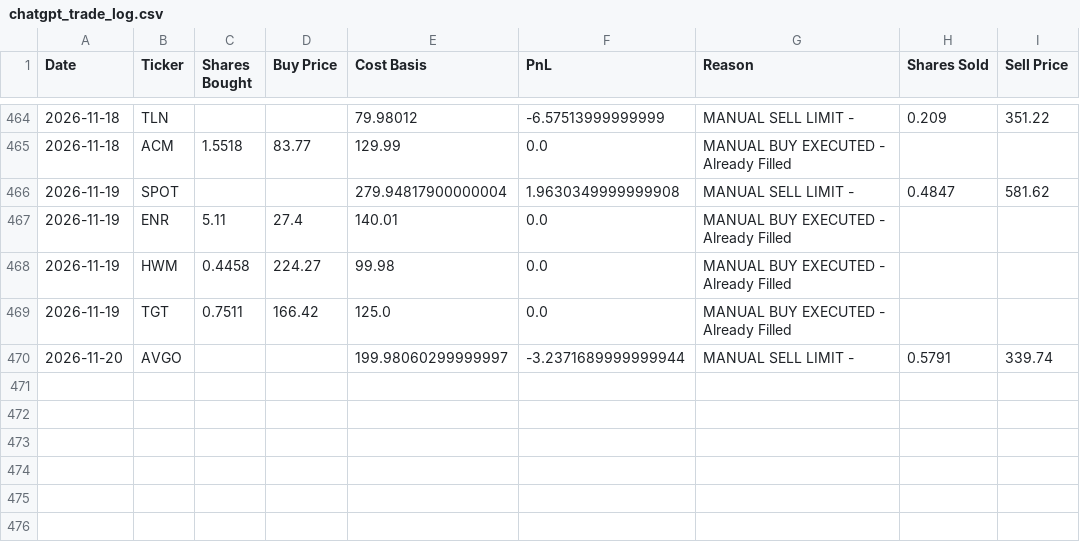
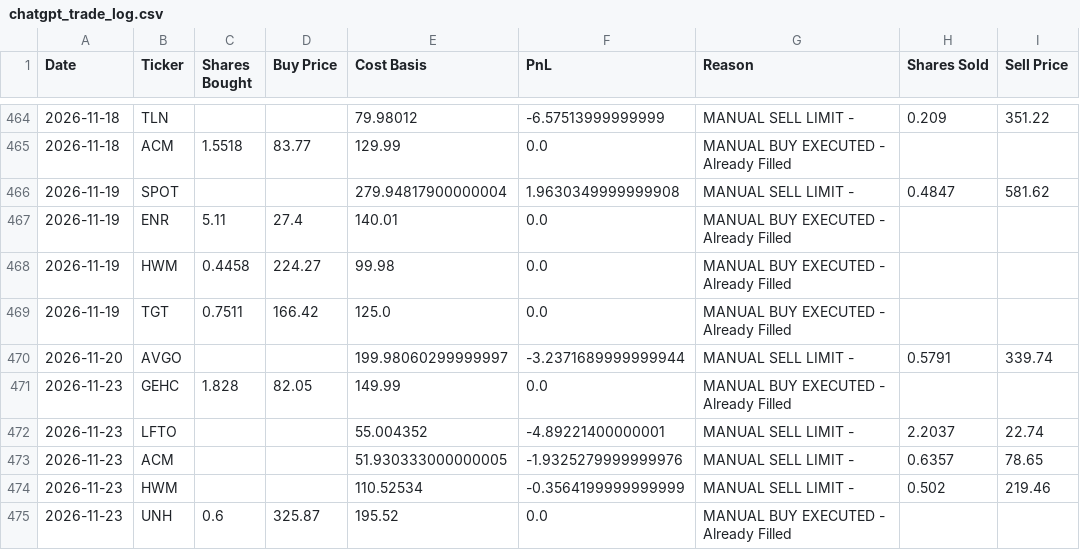
Before and after one commit to ofergr/ChatGPT-Micro-Cap-Experiment, a CSV file: Start Your Own/chatgpt_trade_log.csv, drawn as a sheet; only a part is shown, gaps mark what is left out; the diff names each change by its address in the sheet, - before the commit and + after, or states it on an @@ line.

```diff
--- a/Start Your Own/chatgpt_trade_log.csv
+++ b/Start Your Own/chatgpt_trade_log.csv
+row 471: 2026-11-23 | GEHC | 1.828 | 82.05 | 149.99 | 0.0 | MANUAL BUY EXECUTED - Already Filled
+row 472: 2026-11-23 | LFTO |  |  | 55.004352 | -4.89221400000001 | MANUAL SELL LIMIT - | 2.2037 | 22.74
+row 473: 2026-11-23 | ACM |  |  | 51.930333000000005 | -1.9325279999999976 | MANUAL SELL LIMIT - | 0.6357 | 78.65
+row 474: 2026-11-23 | HWM |  |  | 110.52534 | -0.3564199999999999 | MANUAL SELL LIMIT - | 0.502 | 219.46
+row 475: 2026-11-23 | UNH | 0.6 | 325.87 | 195.52 | 0.0 | MANUAL BUY EXECUTED - Already Filled
```
Also changed, not shown: Start Your Own/chatgpt_portfolio_update.csv.
